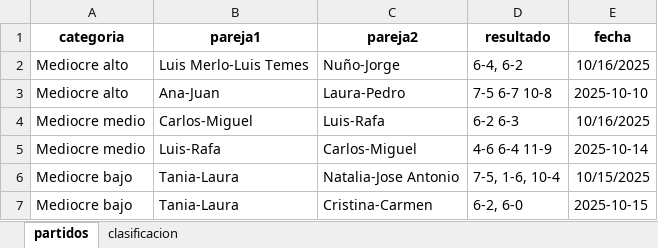
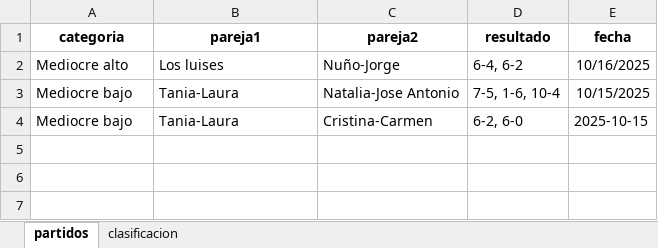
Before and after one commit to lcalle268/campeonato-padel, an Excel workbook: padel.xlsx, sheet partidos, drawn as a sheet; values as stored, in another font and other column widths than the file's, no borders; the diff names each change by its address in the sheet, - before the commit and + after, or states it on an @@ line.

```diff
--- a/padel.xlsx (sheet partidos)
+++ b/padel.xlsx (sheet partidos)
-B2 (pareja1): Luis Merlo-Luis Temes
+B2 (pareja1): Los luises
-row 3: Mediocre alto | Ana-Juan | Laura-Pedro | 7-5 6-7 10-8 | 2025-10-10
-row 4: Mediocre medio | Carlos-Miguel | Luis-Rafa | 6-2 6-3 | 10/16/2025
-row 5: Mediocre medio | Luis-Rafa | Carlos-Miguel | 4-6 6-4 11-9 | 2025-10-14
```
Also changed, not shown: sheet clasificacion.
